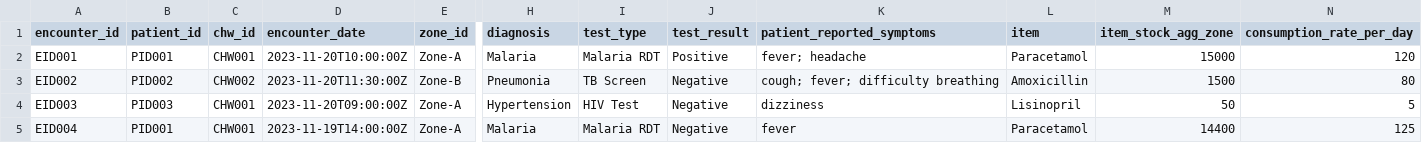
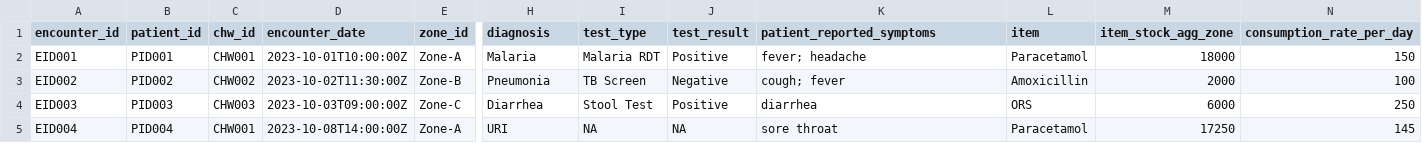
Before and after one commit to LEAN-arch/ssentinel_project_root, a CSV file: data_sources/health_records_expanded.csv, drawn as a sheet; only a part is shown, gaps mark what is left out; the diff covers the shown part only; the diff names each change by its address in the sheet, - before the commit and + after, or states it on an @@ line.

Commit message:
Update health_records_expanded.csv

```diff
--- a/data_sources/health_records_expanded.csv
+++ b/data_sources/health_records_expanded.csv
-D2 (encounter_date): 2023-11-20T10:00:00Z
+D2 (encounter_date): 2023-10-01T10:00:00Z
-M2 (item_stock_agg_zone): 15000
+M2 (item_stock_agg_zone): 18000
-N2 (consumption_rate_per_day): 120
+N2 (consumption_rate_per_day): 150
-D3 (encounter_date): 2023-11-20T11:30:00Z
+D3 (encounter_date): 2023-10-02T11:30:00Z
-K3 (patient_reported_symptoms): cough; fever; difficulty breathing
+K3 (patient_reported_symptoms): cough; fever
-M3 (item_stock_agg_zone): 1500
+M3 (item_stock_agg_zone): 2000
-N3 (consumption_rate_per_day): 80
+N3 (consumption_rate_per_day): 100
-C4 (chw_id): CHW001
+C4 (chw_id): CHW003
-D4 (encounter_date): 2023-11-20T09:00:00Z
+D4 (encounter_date): 2023-10-03T09:00:00Z
-E4 (zone_id): Zone-A
+E4 (zone_id): Zone-C
-H4 (diagnosis): Hypertension
+H4 (diagnosis): Diarrhea
-I4 (test_type): HIV Test
+I4 (test_type): Stool Test
-J4 (test_result): Negative
+J4 (test_result): Positive
-K4 (patient_reported_symptoms): dizziness
+K4 (patient_reported_symptoms): diarrhea
-L4 (item): Lisinopril
+L4 (item): ORS
-M4 (item_stock_agg_zone): 50
+M4 (item_stock_agg_zone): 6000
-N4 (consumption_rate_per_day): 5
+N4 (consumption_rate_per_day): 250
-B5 (patient_id): PID001
+B5 (patient_id): PID004
-D5 (encounter_date): 2023-11-19T14:00:00Z
+D5 (encounter_date): 2023-10-08T14:00:00Z
-H5 (diagnosis): Malaria
+H5 (diagnosis): URI
-I5 (test_type): Malaria RDT
+I5 (test_type): NA
-J5 (test_result): Negative
+J5 (test_result): NA
-K5 (patient_reported_symptoms): fever
+K5 (patient_reported_symptoms): sore throat
-M5 (item_stock_agg_zone): 14400
+M5 (item_stock_agg_zone): 17250
-N5 (consumption_rate_per_day): 125
+N5 (consumption_rate_per_day): 145
```
Also changed, not shown: 3 added rows and 94 edited cells elsewhere in this file.
